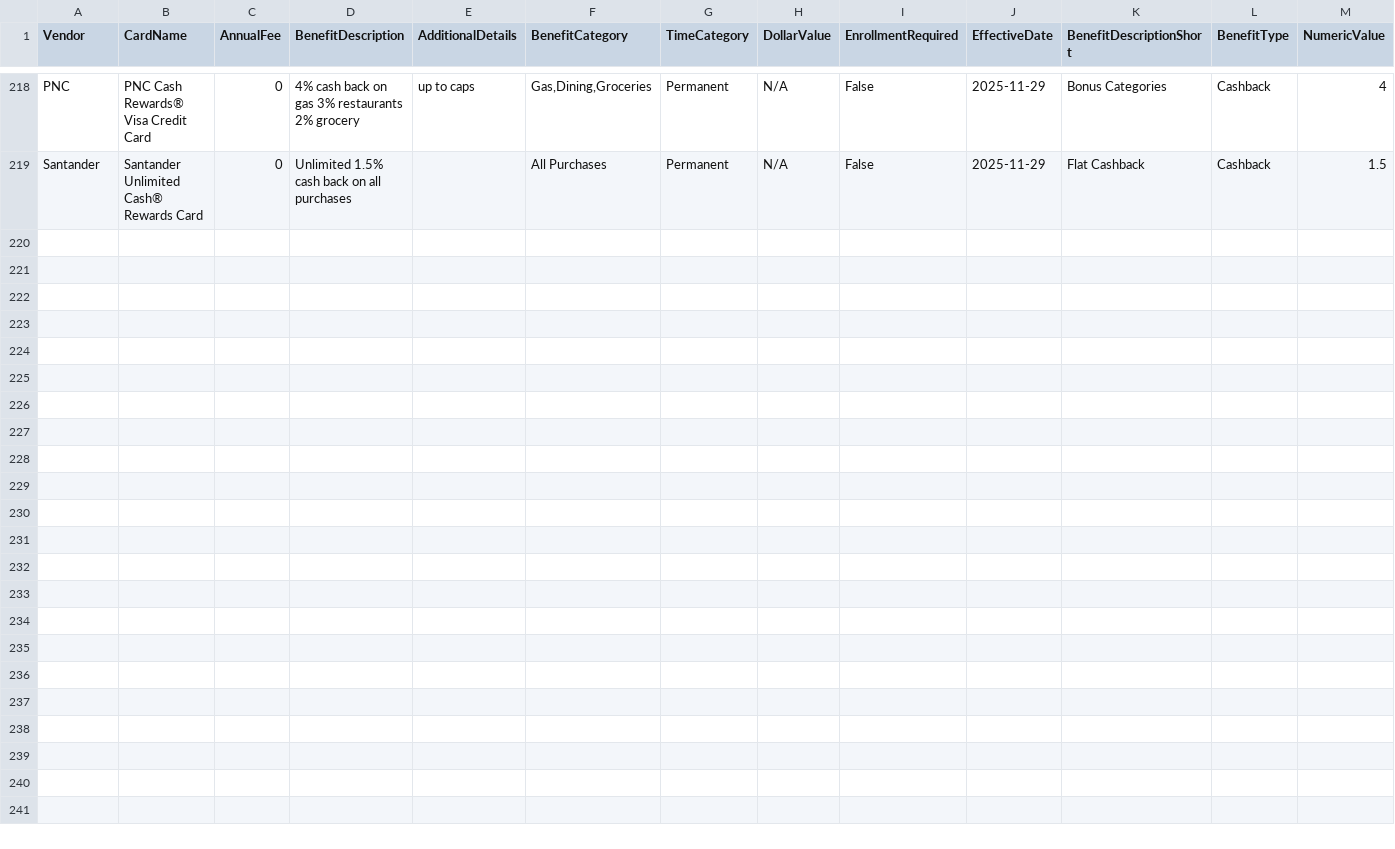
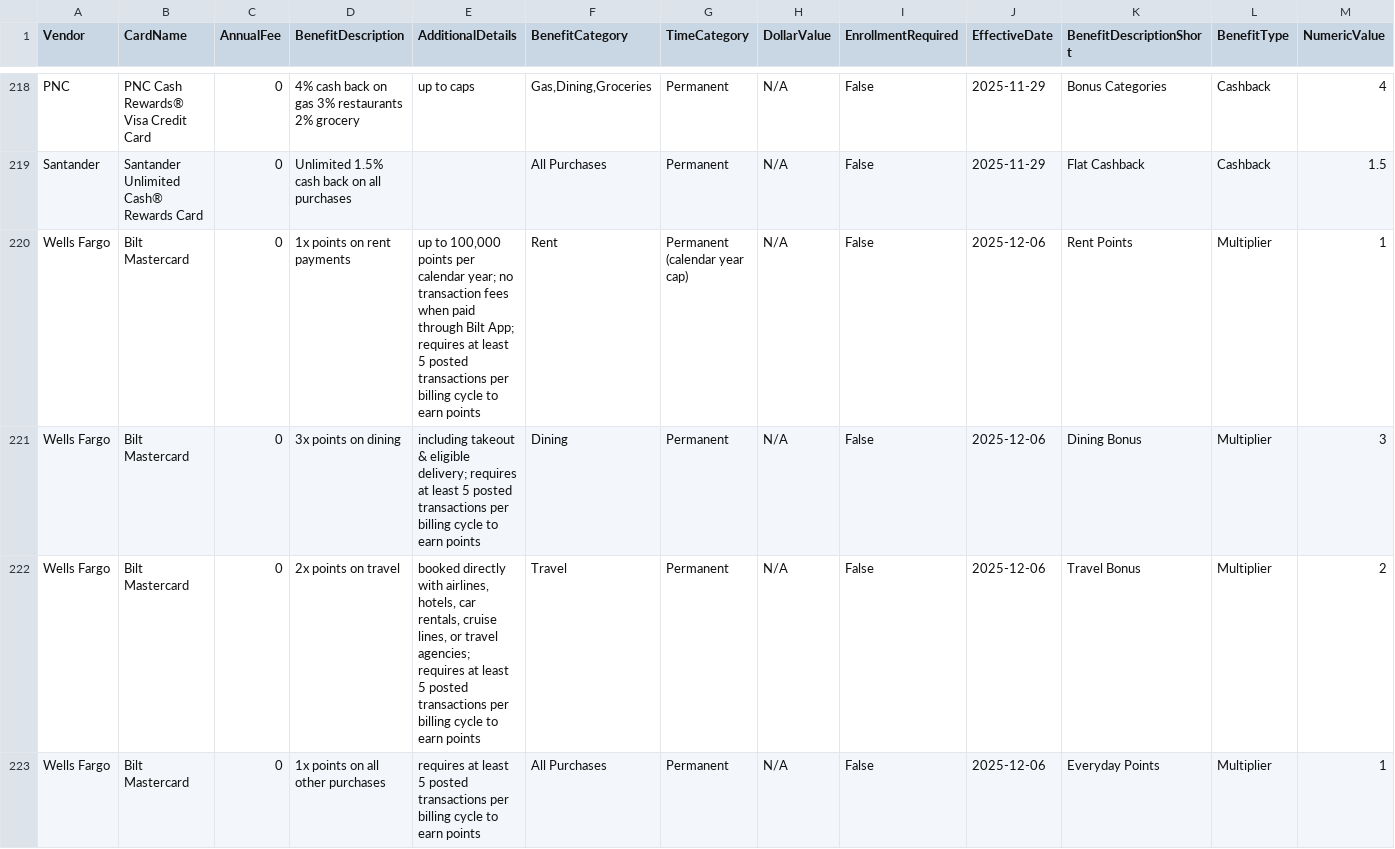
Before and after one commit to colinjianingxie/walletfreak, a CSV file: walletfreak/default_cards_2025_11_27.csv, drawn as a sheet; only a part is shown, gaps mark what is left out; the diff covers the shown part only; the diff names each change by its address in the sheet, - before the commit and + after, or states it on an @@ line.

```diff
--- a/walletfreak/default_cards_2025_11_27.csv
+++ b/walletfreak/default_cards_2025_11_27.csv
+row 220: Wells Fargo | Bilt Mastercard | 0 | 1x points on rent payments | up to 100,000 points per calendar year; no transaction fees when paid through Bilt App; requires at least 5 posted transactions per billing cycle to earn points | Rent | Permanent (calendar year cap) | N/A | False | 2025-12-06 | Rent Points | Multiplier | 1
+row 221: Wells Fargo | Bilt Mastercard | 0 | 3x points on dining | including takeout & eligible delivery; requires at least 5 posted transactions per billing cycle to earn points | Dining | Permanent | N/A | False | 2025-12-06 | Dining Bonus | Multiplier | 3
+row 222: Wells Fargo | Bilt Mastercard | 0 | 2x points on travel | booked directly with airlines, hotels, car rentals, cruise lines, or travel agencies; requires at least 5 posted transactions per billing cycle to earn points | Travel | Permanent | N/A | False | 2025-12-06 | Travel Bonus | Multiplier | 2
+row 223: Wells Fargo | Bilt Mastercard | 0 | 1x points on all other purchases | requires at least 5 posted transactions per billing cycle to earn points | All Purchases | Permanent | N/A | False | 2025-12-06 | Everyday Points | Multiplier | 1
```
Also changed, not shown: 3 added rows elsewhere in this file, walletfreak/default_rates_2025_11_30.csv, walletfreak/default_signup_2025_11_30.csv, 3 other files.
